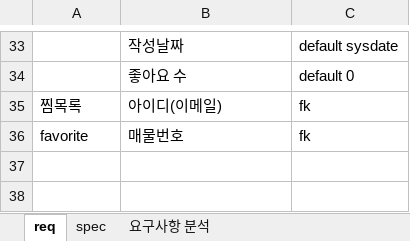
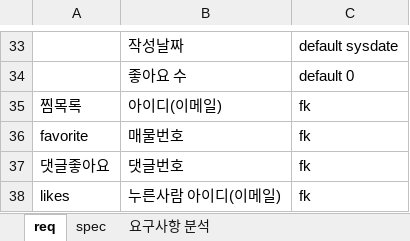
Before and after one commit to HwansooLee/WantedRoom, an Excel workbook: Web_final/presentation/req.xlsx, sheet req, drawn as a sheet; only a part is shown, gaps mark what is left out; values as stored, in another font and other column widths than the file's, no borders; the diff names each change by its address in the sheet, - before the commit and + after, or states it on an @@ line.

```diff
--- a/Web_final/presentation/req.xlsx (sheet req)
+++ b/Web_final/presentation/req.xlsx (sheet req)
+row 37: 댓글좋아요 | 댓글번호 | fk
+row 38: likes | 누른사람 아이디(이메일) | fk
```
Also changed, not shown: sheet spec, 20 other files.
